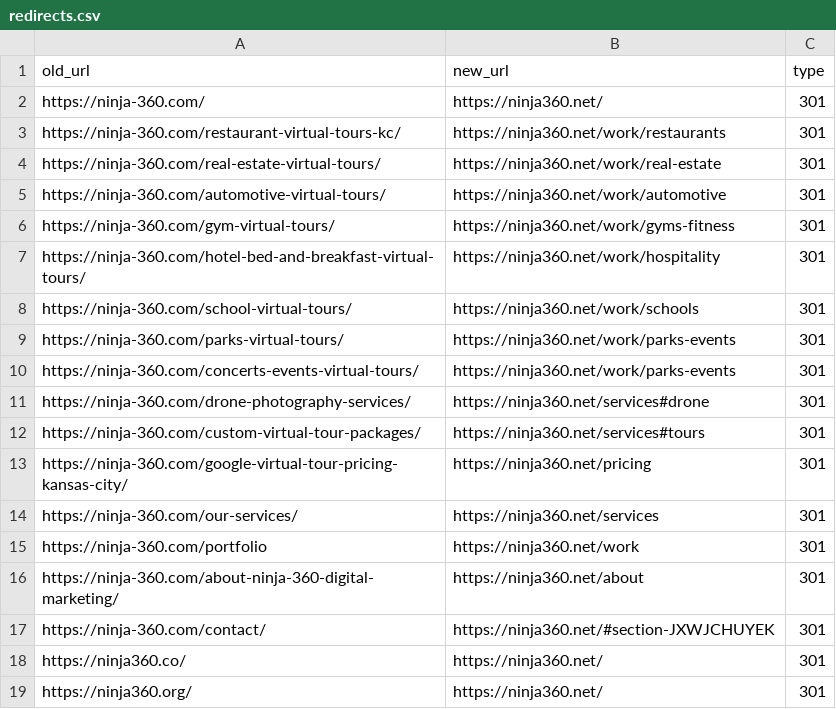
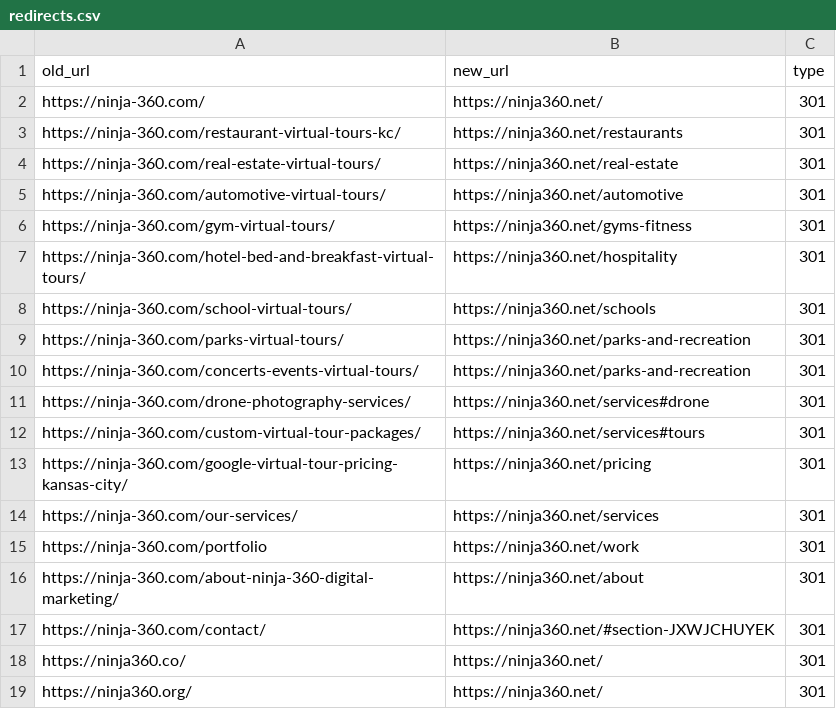
Before and after one commit to Tetep/ninja360-site, a CSV file: data/redirects.csv, drawn as a sheet.

```diff
--- a/data/redirects.csv
+++ b/data/redirects.csv
@@ -2,10 +2,10 @@ old_url,new_url,type
 https://ninja-360.com/,https://ninja360.net/,301
-https://ninja-360.com/restaurant-virtual-tours-kc/,https://ninja360.net/work/restaurants,301
-https://ninja-360.com/real-estate-virtual-tours/,https://ninja360.net/work/real-estate,301
-https://ninja-360.com/automotive-virtual-tours/,https://ninja360.net/work/automotive,301
-https://ninja-360.com/gym-virtual-tours/,https://ninja360.net/work/gyms-fitness,301
-https://ninja-360.com/hotel-bed-and-breakfast-virtual-tours/,https://ninja360.net/work/hospitality,301
-https://ninja-360.com/school-virtual-tours/,https://ninja360.net/work/schools,301
-https://ninja-360.com/parks-virtual-tours/,https://ninja360.net/work/parks-events,301
-https://ninja-360.com/concerts-events-virtual-tours/,https://ninja360.net/work/parks-events,301
+https://ninja-360.com/restaurant-virtual-tours-kc/,https://ninja360.net/restaurants,301
+https://ninja-360.com/real-estate-virtual-tours/,https://ninja360.net/real-estate,301
+https://ninja-360.com/automotive-virtual-tours/,https://ninja360.net/automotive,301
+https://ninja-360.com/gym-virtual-tours/,https://ninja360.net/gyms-fitness,301
+https://ninja-360.com/hotel-bed-and-breakfast-virtual-tours/,https://ninja360.net/hospitality,301
+https://ninja-360.com/school-virtual-tours/,https://ninja360.net/schools,301
+https://ninja-360.com/parks-virtual-tours/,https://ninja360.net/parks-and-recreation,301
+https://ninja-360.com/concerts-events-virtual-tours/,https://ninja360.net/parks-and-recreation,301
 https://ninja-360.com/drone-photography-services/,https://ninja360.net/services#drone,301
```
Also changed, not shown: 3 other files.
